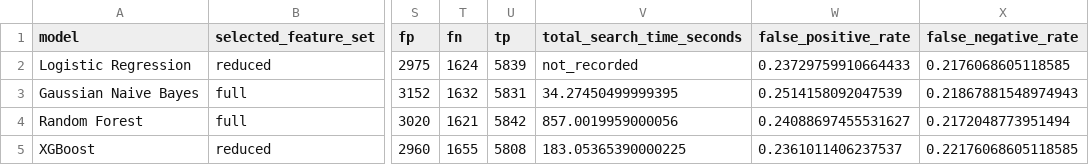
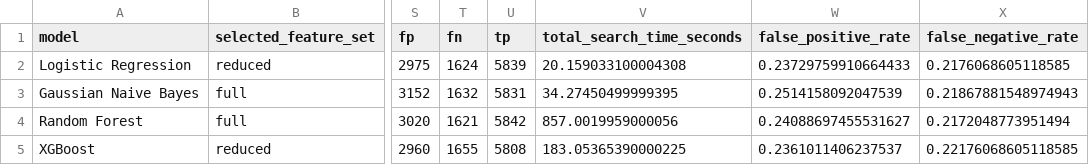
Before and after one commit to Yeyeka/enterprise-phishing-risk-prediction, a CSV file: results/metrics/tuned_model_comparison.csv, drawn as a sheet; only a part is shown, gaps mark what is left out; the diff names each change by its address in the sheet, - before the commit and + after, or states it on an @@ line.

```diff
--- a/results/metrics/tuned_model_comparison.csv
+++ b/results/metrics/tuned_model_comparison.csv
-V2 (total_search_time_seconds): not_recorded
+V2 (total_search_time_seconds): 20.159033100004308
```
Also changed, not shown: results/metrics/logistic_tuning_cv_results.csv, results/metrics/logistic_tuning_summary.csv, 3 other files.
